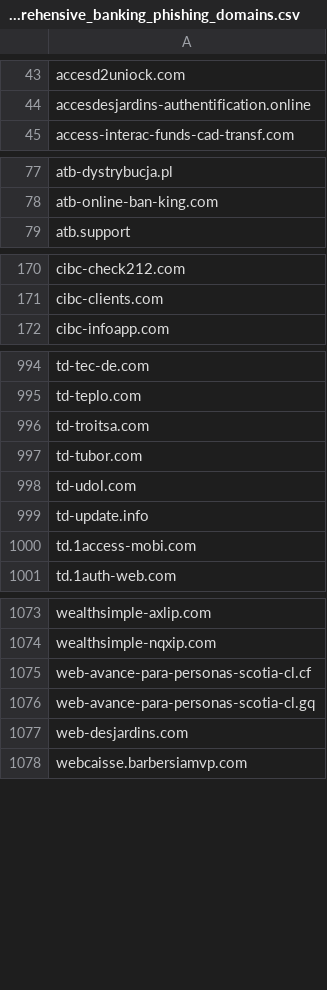
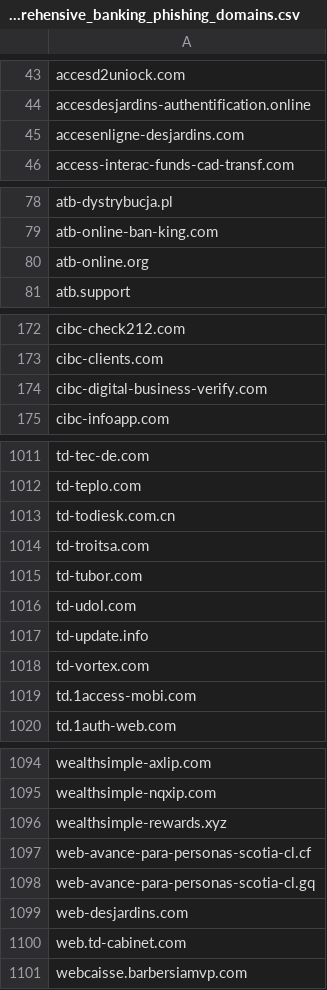
Before and after one commit to Phishcan/phishcan-data, a CSV file: api/banking/comprehensive_banking_phishing_domains.csv, drawn as a sheet; only a part is shown, gaps mark what is left out; the diff covers the shown part only; the diff names each change by its address in the sheet, - before the commit and + after, or states it on an @@ line.

Commit message:
Update phishing exports - 2026-07-24_07-53-00

```diff
--- a/api/banking/comprehensive_banking_phishing_domains.csv
+++ b/api/banking/comprehensive_banking_phishing_domains.csv
+row 45: accesenligne-desjardins.com
+row 80: atb-online.org
+row 174: cibc-digital-business-verify.com
+row 1013: td-todiesk.com.cn
+row 1018: td-vortex.com
+row 1096: wealthsimple-rewards.xyz
+row 1100: web.td-cabinet.com
```
Also changed, not shown: 16 added rows elsewhere in this file, api/government/comprehensive_government_phishing_domains.csv, api/utilities/comprehensive_utilities_phishing_domains.csv, 11 other files.
